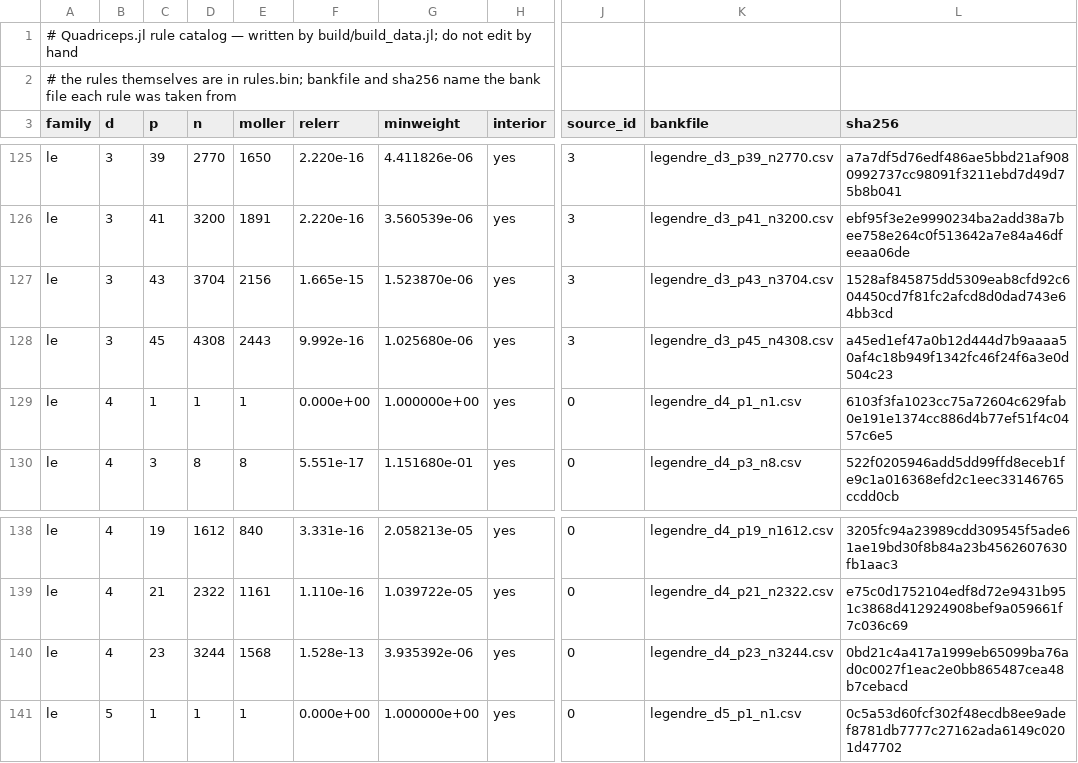
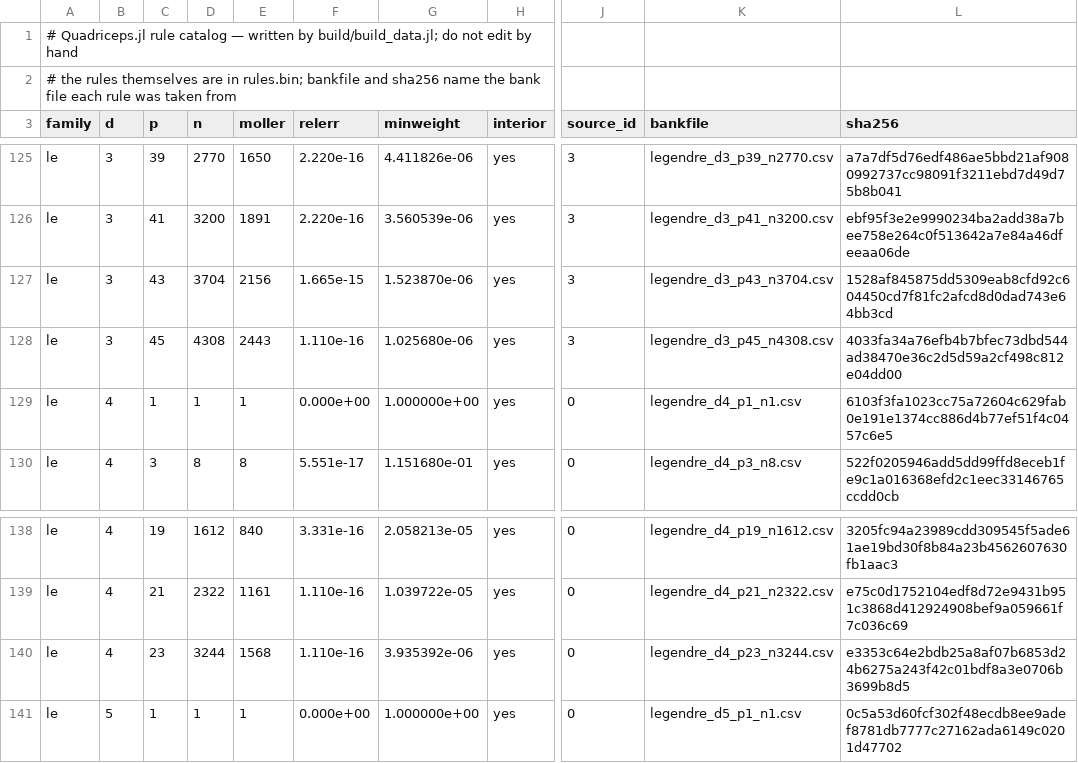
Before and after one commit to NittanyLion/Quadriceps.jl, a TSV file: data/index.tsv, drawn as a sheet; only a part is shown, gaps mark what is left out; the diff names each change by its address in the sheet, - before the commit and + after, or states it on an @@ line.

Commit message:
Data update from the rule bank
Le d=3 p=45: n=4308, rule replaced
Le d=4 p=23: n=3244, rule replaced

```diff
--- a/data/index.tsv
+++ b/data/index.tsv
-F128 (relerr): 9.992e-16
+F128 (relerr): 1.110e-16
-L128 (sha256): a45ed1ef47a0b12d444d7b9aaaa50af4c18b949f1342fc46f24f6a3e0d504c23
+L128 (sha256): 4033fa34a76efb4b7bfec73dbd544ad38470e36c2d5d59a2cf498c812e04dd00
-F140 (relerr): 1.528e-13
+F140 (relerr): 1.110e-16
-L140 (sha256): 0bd21c4a417a1999eb65099ba76ad0c0027f1eac2e0bb865487cea48b7cebacd
+L140 (sha256): e3353c64e2bdb25a8af07b6853d24b6275a243f42c01bdf8a3e0706b3699b8d5
```
Also changed, not shown: 2 other files.
